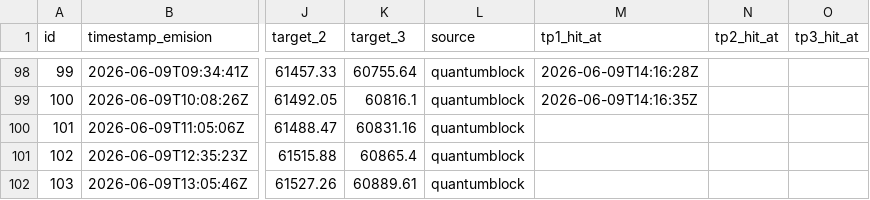
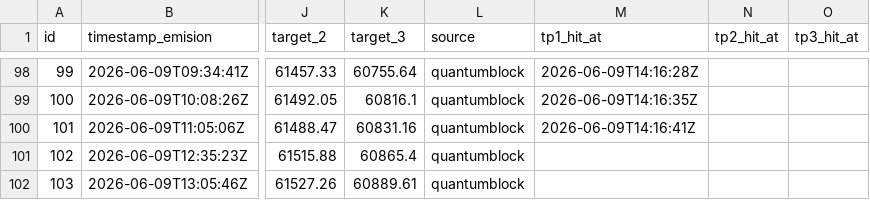
Before and after one commit to z3n3k4/quantumblock-track, a CSV file: signals.csv, drawn as a sheet; only a part is shown, gaps mark what is left out; the diff names each change by its address in the sheet, - before the commit and + after, or states it on an @@ line.

```diff
--- a/signals.csv
+++ b/signals.csv
-M100 (tp1_hit_at): (empty)
+M100 (tp1_hit_at): 2026-06-09T14:16:41Z
```
Also changed, not shown: 1 other file.
